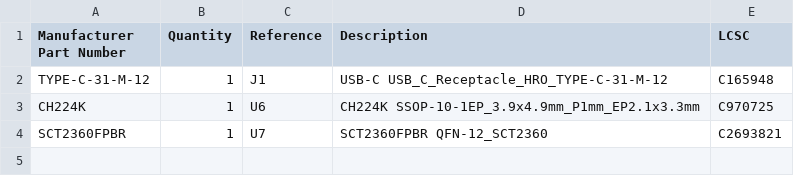
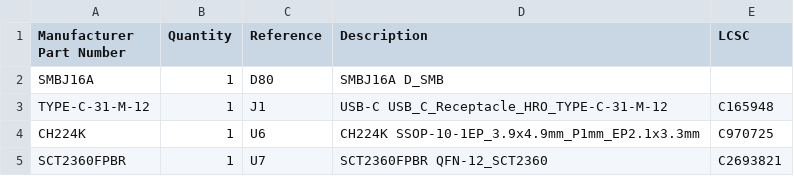
Before and after one commit to rtreichl/Wordclock, a CSV file: 05_Production/05_Platine_JLCPCB/BOM_Separat_Beschaffung.csv, drawn as a sheet.

```diff
--- a/05_Production/05_Platine_JLCPCB/BOM_Separat_Beschaffung.csv
+++ b/05_Production/05_Platine_JLCPCB/BOM_Separat_Beschaffung.csv
@@ -1,2 +1,3 @@
 Manufacturer Part Number,Quantity,Reference,Description,LCSC
+SMBJ16A,1,D80,SMBJ16A D_SMB,
 TYPE-C-31-M-12,1,J1,USB-C USB_C_Receptacle_HRO_TYPE-C-31-M-12,C165948
```
Also changed, not shown: 05_Production/05_Platine_JLCPCB/BOM_DigiKey.csv, 05_Production/05_Platine_JLCPCB/BOM_Master.csv, 13 other files.
